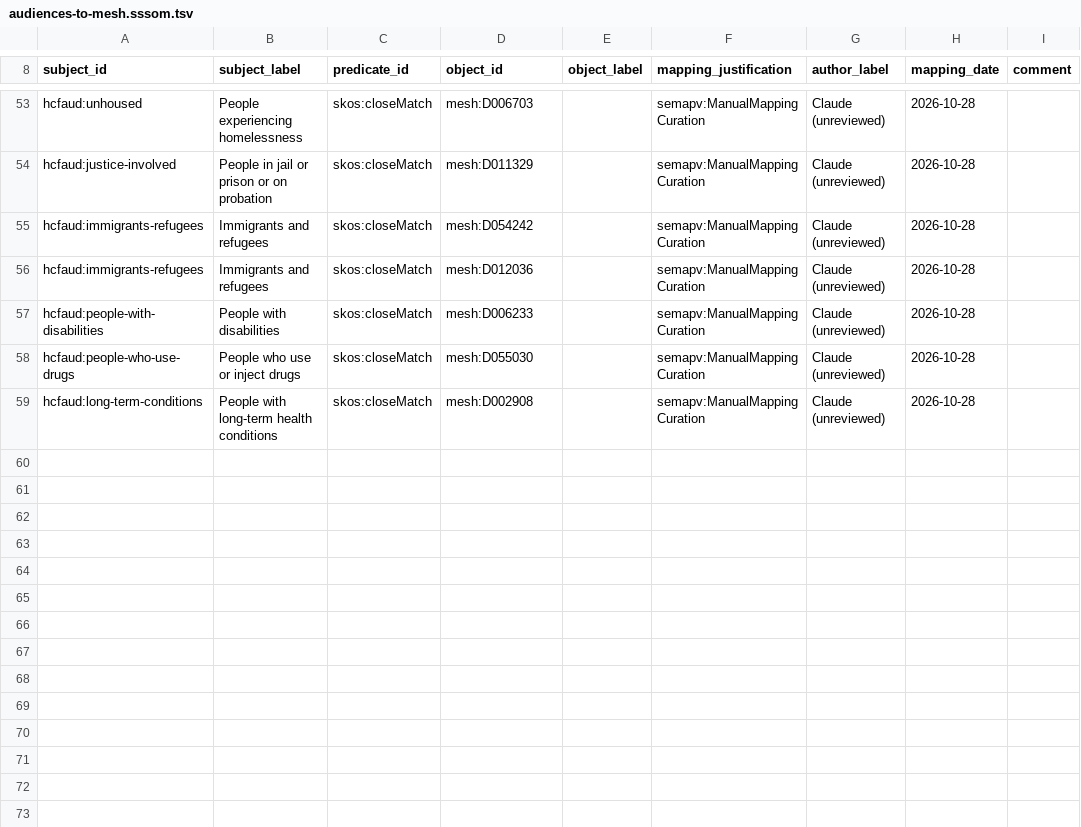
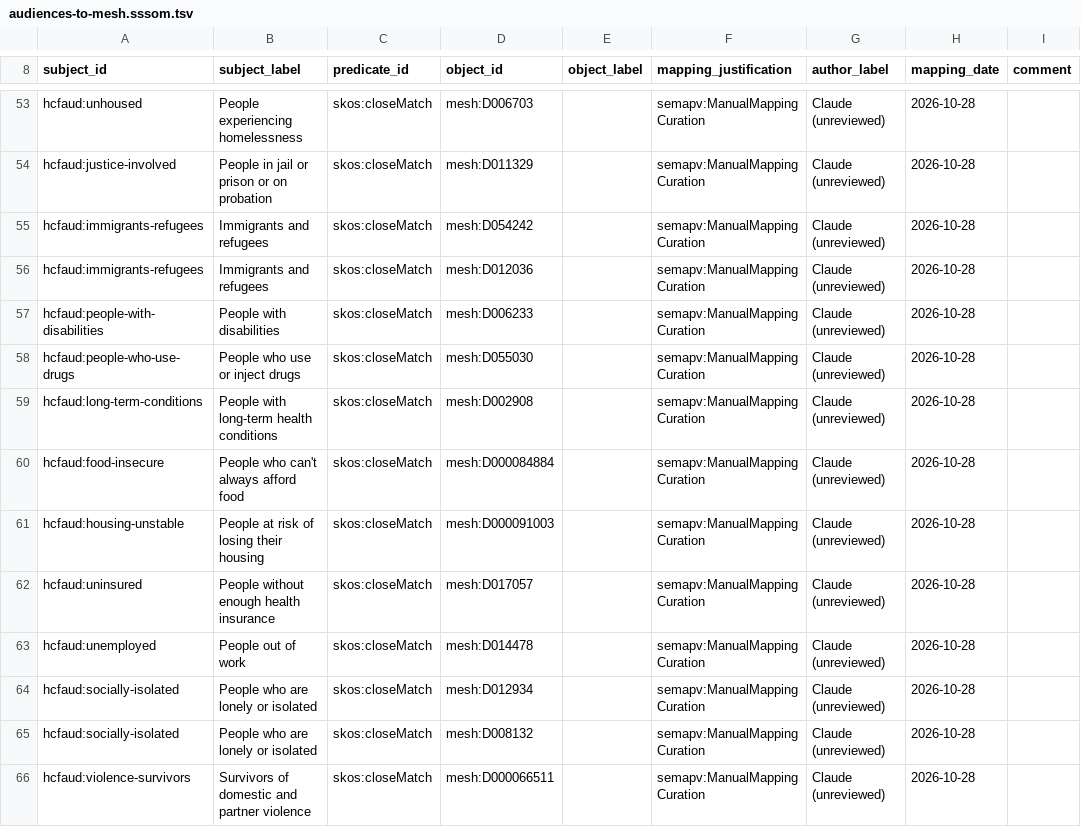
Before and after one commit to Health-Culture-Foundation/HCF-Audiences-Ecological-Model-2.0, a TSV file: crosswalks/v0.2/audiences-to-mesh.sssom.tsv, drawn as a sheet; only a part is shown, gaps mark what is left out; the diff names each change by its address in the sheet, - before the commit and + after, or states it on an @@ line.

```diff
--- a/crosswalks/v0.2/audiences-to-mesh.sssom.tsv
+++ b/crosswalks/v0.2/audiences-to-mesh.sssom.tsv
+row 60: hcfaud:food-insecure | People who can't always afford food | skos:closeMatch | mesh:D000084884 |  | semapv:ManualMappingCuration | Claude (unreviewed) | 2026-10-28
+row 61: hcfaud:housing-unstable | People at risk of losing their housing | skos:closeMatch | mesh:D000091003 |  | semapv:ManualMappingCuration | Claude (unreviewed) | 2026-10-28
+row 62: hcfaud:uninsured | People without enough health insurance | skos:closeMatch | mesh:D017057 |  | semapv:ManualMappingCuration | Claude (unreviewed) | 2026-10-28
+row 63: hcfaud:unemployed | People out of work | skos:closeMatch | mesh:D014478 |  | semapv:ManualMappingCuration | Claude (unreviewed) | 2026-10-28
+row 64: hcfaud:socially-isolated | People who are lonely or isolated | skos:closeMatch | mesh:D012934 |  | semapv:ManualMappingCuration | Claude (unreviewed) | 2026-10-28
+row 65: hcfaud:socially-isolated | People who are lonely or isolated | skos:closeMatch | mesh:D008132 |  | semapv:ManualMappingCuration | Claude (unreviewed) | 2026-10-28
+row 66: hcfaud:violence-survivors | Survivors of domestic and partner violence | skos:closeMatch | mesh:D000066511 |  | semapv:ManualMappingCuration | Claude (unreviewed) | 2026-10-28
```
Also changed, not shown: taxonomy/v0.2/audiences-v0.2.csv, 15 other files.
